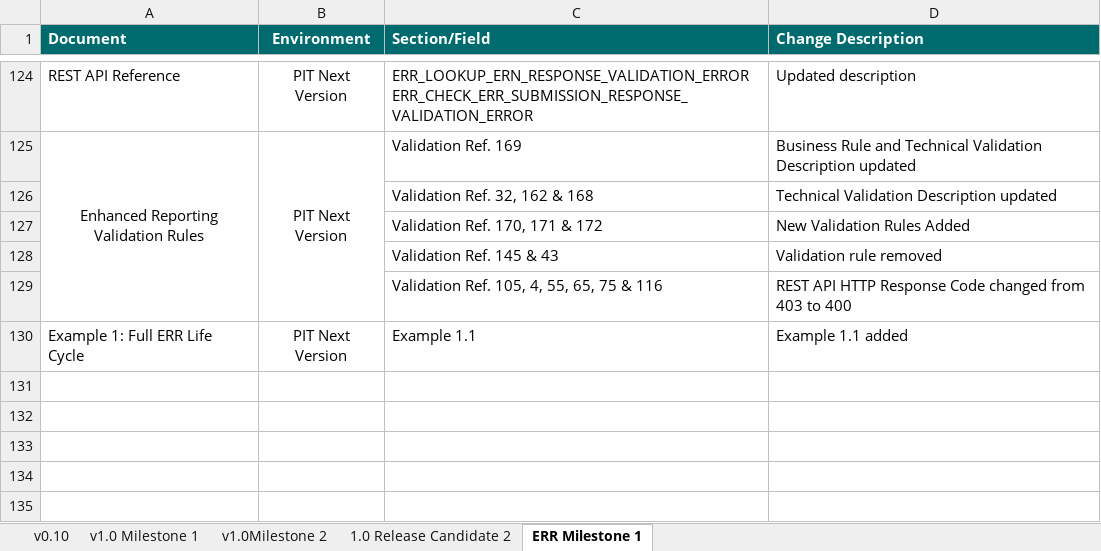
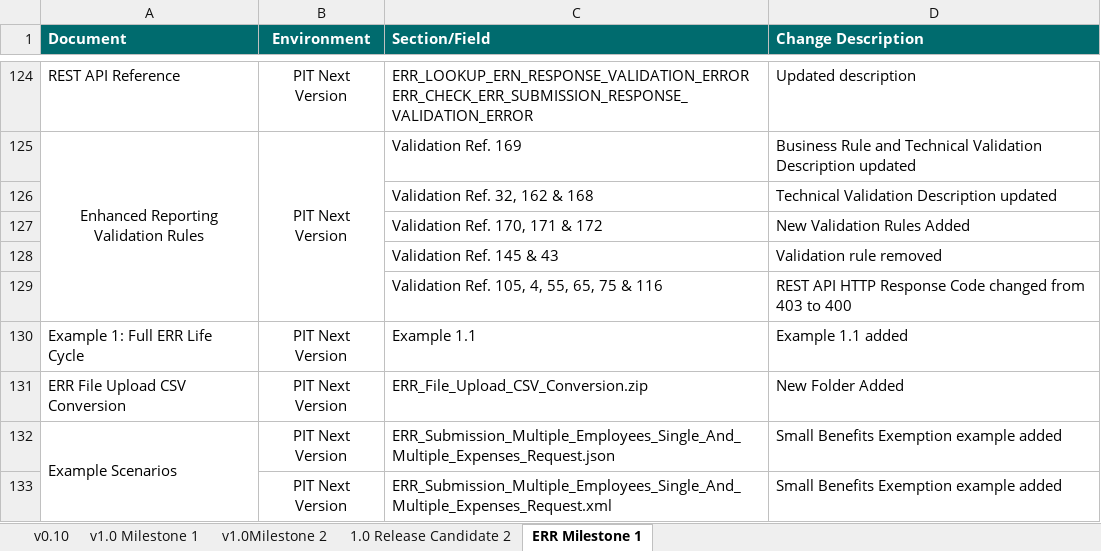
Before and after one commit to revtestaccount/paye-employers-documentation, an Excel workbook: PIT4/Schema Publication Changelog.xlsx, sheet ERR Milestone 1, drawn as a sheet; only a part is shown, gaps mark what is left out; values as stored, in another font and other column widths than the file's, no borders; the diff names each change by its address in the sheet, - before the commit and + after, or states it on an @@ line.

```diff
--- a/PIT4/Schema Publication Changelog.xlsx (sheet ERR Milestone 1)
+++ b/PIT4/Schema Publication Changelog.xlsx (sheet ERR Milestone 1)
+row 131: ERR File Upload CSV Conversion | PIT Next Version | ERR_File_Upload_CSV_Conversion.zip | New Folder Added
+row 132: Example Scenarios | PIT Next Version | ERR_Submission_Multiple_Employees_Single_And_Multiple_Expenses_Request.json | Small Benefits Exemption example added
+row 133:  | PIT Next Version | ERR_Submission_Multiple_Employees_Single_And_Multiple_Expenses_Request.xml | Small Benefits Exemption example added
```
Also changed, not shown: 1 other file.
